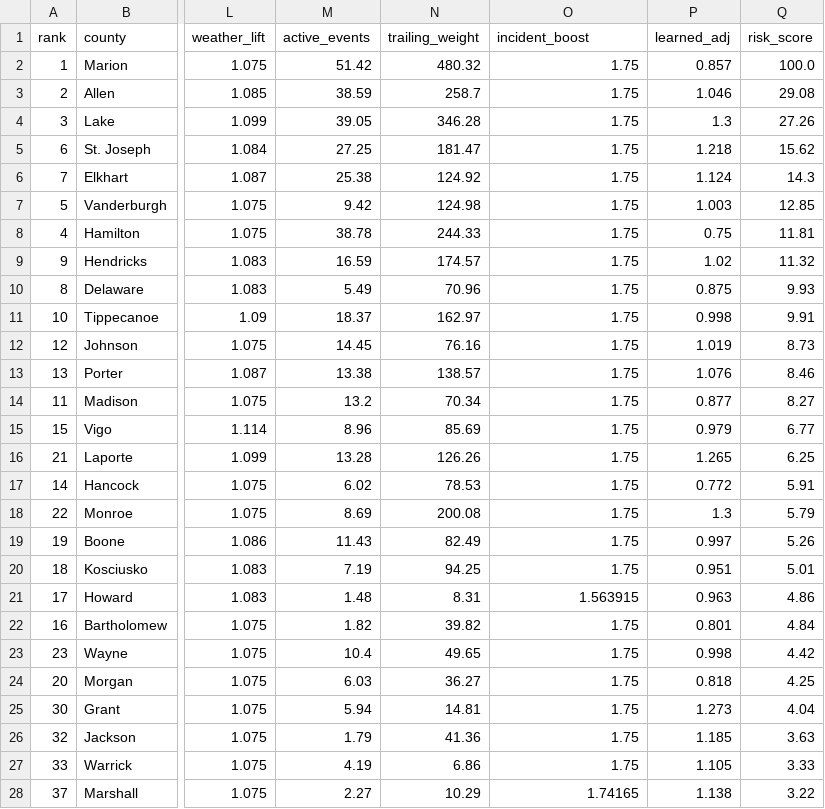
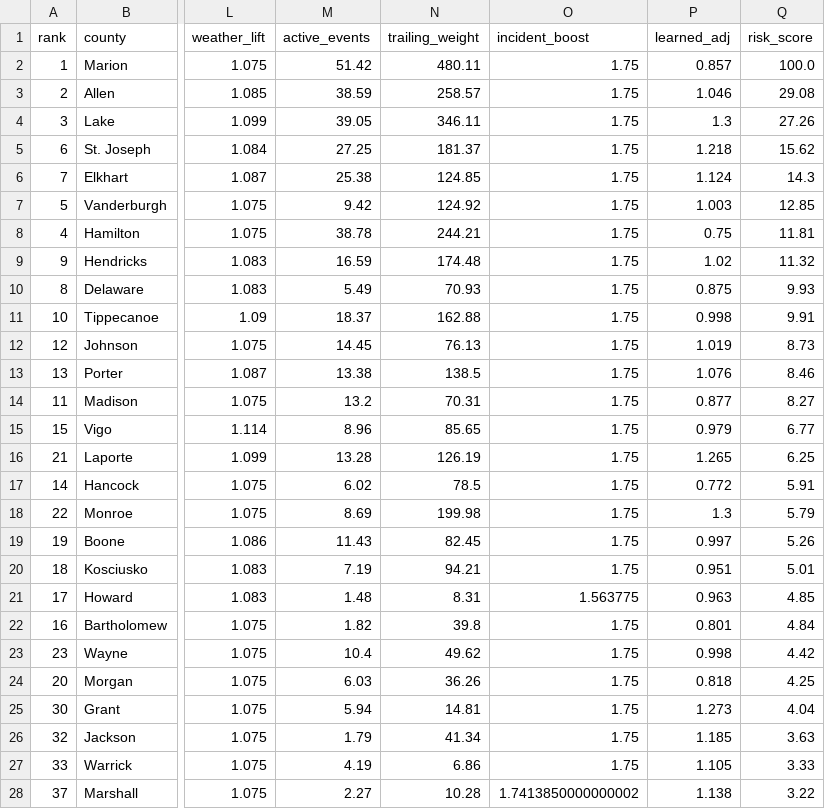
Before and after one commit to danielliu12/accident-forecaster, a CSV file: docs/county_risk.csv, drawn as a sheet; only a part is shown, gaps mark what is left out; the diff covers the shown part only; the diff names each change by its address in the sheet, - before the commit and + after, or states it on an @@ line.

```diff
--- a/docs/county_risk.csv
+++ b/docs/county_risk.csv
-N2 (trailing_weight): 480.32
+N2 (trailing_weight): 480.11
-N3 (trailing_weight): 258.7
+N3 (trailing_weight): 258.57
-N4 (trailing_weight): 346.28
+N4 (trailing_weight): 346.11
-N5 (trailing_weight): 181.47
+N5 (trailing_weight): 181.37
-N6 (trailing_weight): 124.92
+N6 (trailing_weight): 124.85
-N7 (trailing_weight): 124.98
+N7 (trailing_weight): 124.92
-N8 (trailing_weight): 244.33
+N8 (trailing_weight): 244.21
-N9 (trailing_weight): 174.57
+N9 (trailing_weight): 174.48
-N10 (trailing_weight): 70.96
+N10 (trailing_weight): 70.93
-N11 (trailing_weight): 162.97
+N11 (trailing_weight): 162.88
-N12 (trailing_weight): 76.16
+N12 (trailing_weight): 76.13
-N13 (trailing_weight): 138.57
+N13 (trailing_weight): 138.5
-N14 (trailing_weight): 70.34
+N14 (trailing_weight): 70.31
-N15 (trailing_weight): 85.69
+N15 (trailing_weight): 85.65
-N16 (trailing_weight): 126.26
+N16 (trailing_weight): 126.19
-N17 (trailing_weight): 78.53
+N17 (trailing_weight): 78.5
-N18 (trailing_weight): 200.08
+N18 (trailing_weight): 199.98
-N19 (trailing_weight): 82.49
+N19 (trailing_weight): 82.45
-N20 (trailing_weight): 94.25
+N20 (trailing_weight): 94.21
-O21 (incident_boost): 1.563915
+O21 (incident_boost): 1.563775
-Q21 (risk_score): 4.86
+Q21 (risk_score): 4.85
-N22 (trailing_weight): 39.82
+N22 (trailing_weight): 39.8
-N23 (trailing_weight): 49.65
+N23 (trailing_weight): 49.62
-N24 (trailing_weight): 36.27
+N24 (trailing_weight): 36.26
-N26 (trailing_weight): 41.36
+N26 (trailing_weight): 41.34
-N28 (trailing_weight): 10.29
+N28 (trailing_weight): 10.28
-O28 (incident_boost): 1.74165
+O28 (incident_boost): 1.7413850000000002
```
Also changed, not shown: 60 edited cells elsewhere in this file, docs/county_targets.csv, 7 other files.
